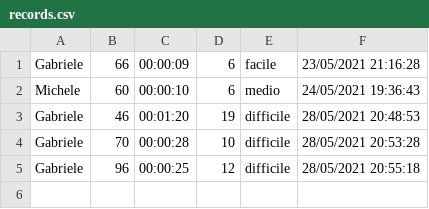
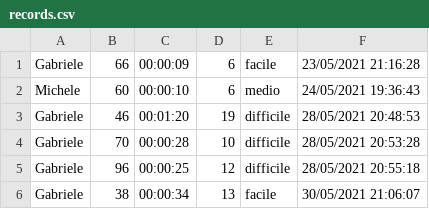
Before and after one commit to gabriarcu/Memory, a CSV file: Memory/Resources/records.csv, drawn as a sheet.

```diff
--- a/Memory/Resources/records.csv
+++ b/Memory/Resources/records.csv
@@ -5 +5,2 @@ Gabriele,70,00:00:28,10,difficile,28/05/2021 20:53:28
 Gabriele,96,00:00:25,12,difficile,28/05/2021 20:55:18
+Gabriele,38,00:00:34,13,facile,30/05/2021 21:06:07
```
Also changed, not shown: 2 other files.
